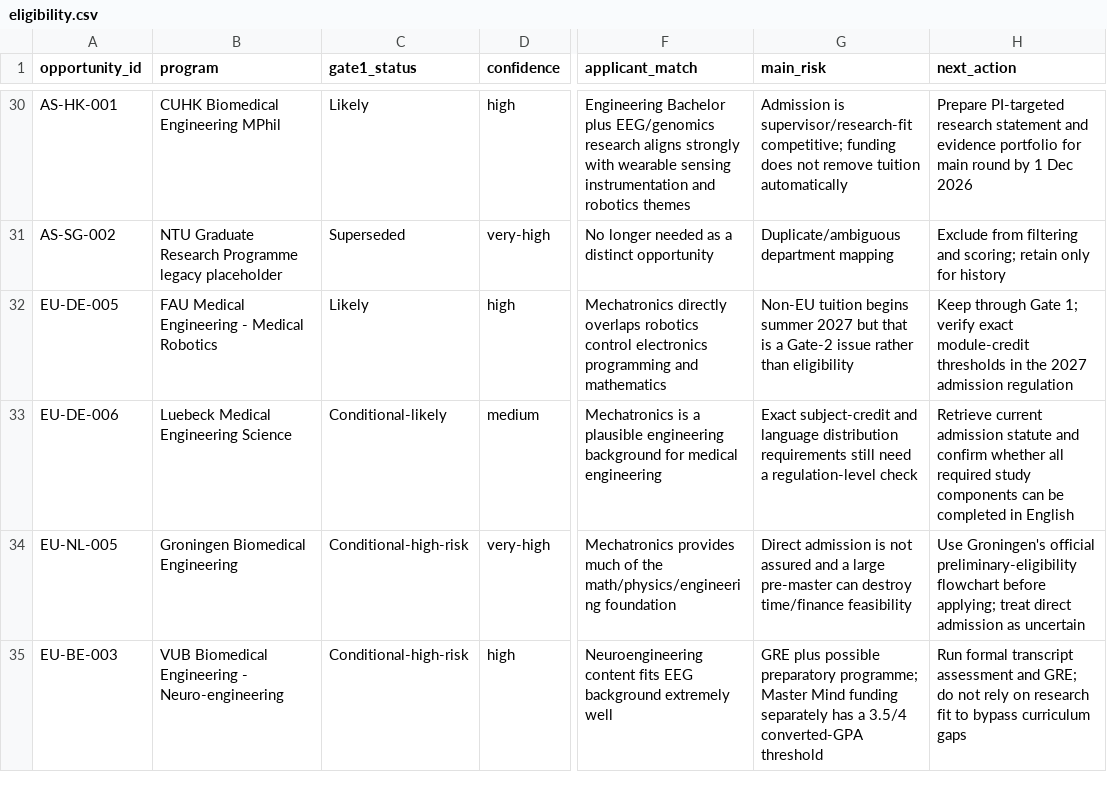
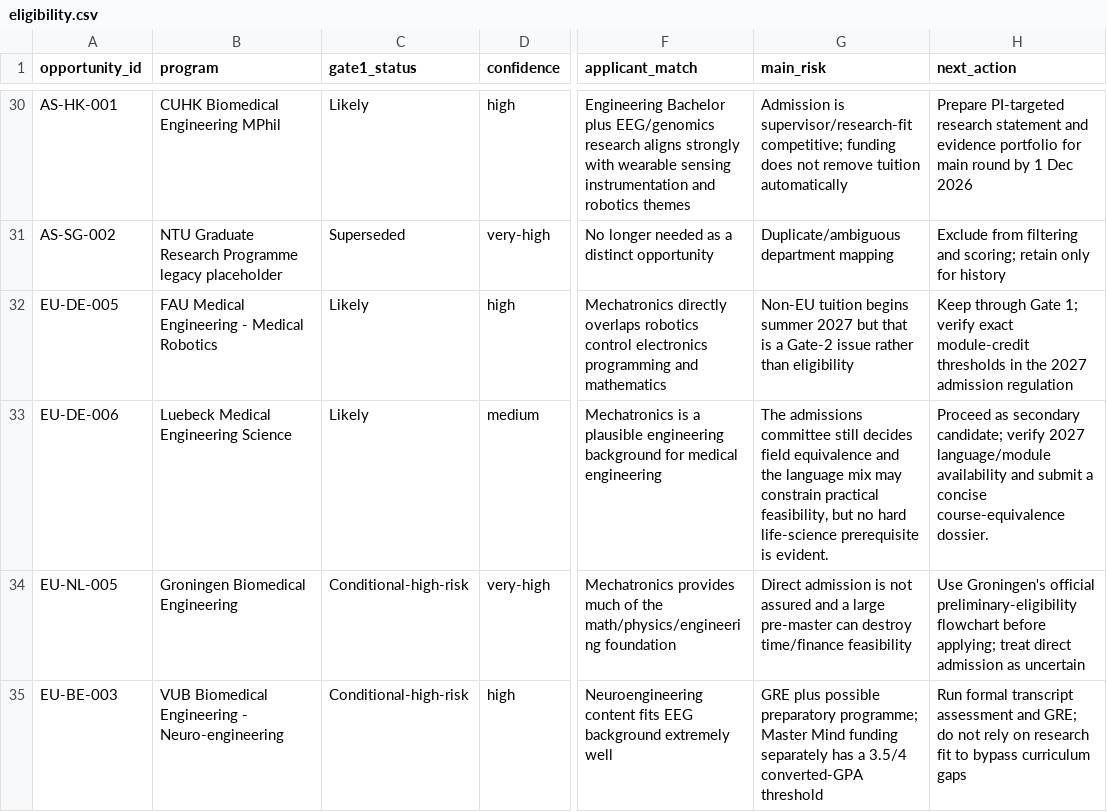
Before and after one commit to tsuuanmi/Education, a CSV file: data/master/eligibility.csv, drawn as a sheet; only a part is shown, gaps mark what is left out; the diff covers the shown part only; the diff names each change by its address in the sheet, - before the commit and + after, or states it on an @@ line.

Commit message:
data: close master Gate 1 eligibility

```diff
--- a/data/master/eligibility.csv
+++ b/data/master/eligibility.csv
-C33 (gate1_status): Conditional-likely
+C33 (gate1_status): Likely
-G33 (main_risk): Exact subject-credit and language distribution requirements still need a regulation-level check
+G33 (main_risk): The admissions committee still decides field equivalence and the language mix may constrain practical feasibility, but no hard life-science prerequisite is evident.
-H33 (next_action): Retrieve current admission statute and confirm whether all required study components can be completed in English
+H33 (next_action): Proceed as secondary candidate; verify 2027 language/module availability and submit a concise course-equivalence dossier.
```
Also changed, not shown: 115 edited cells elsewhere in this file.
